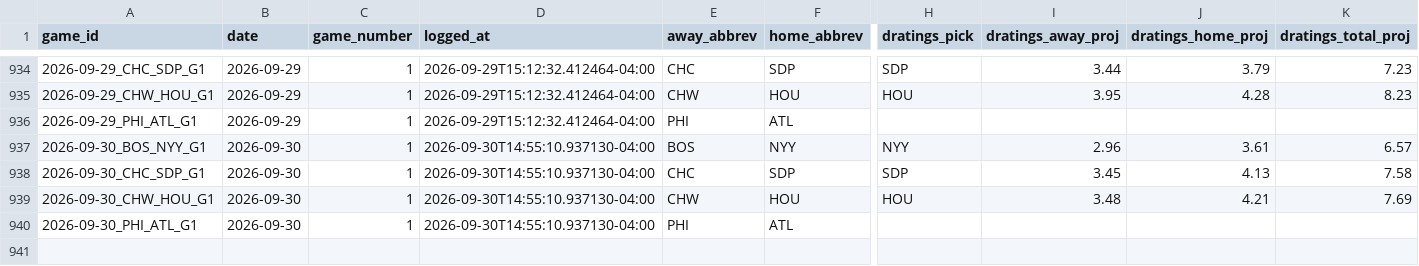
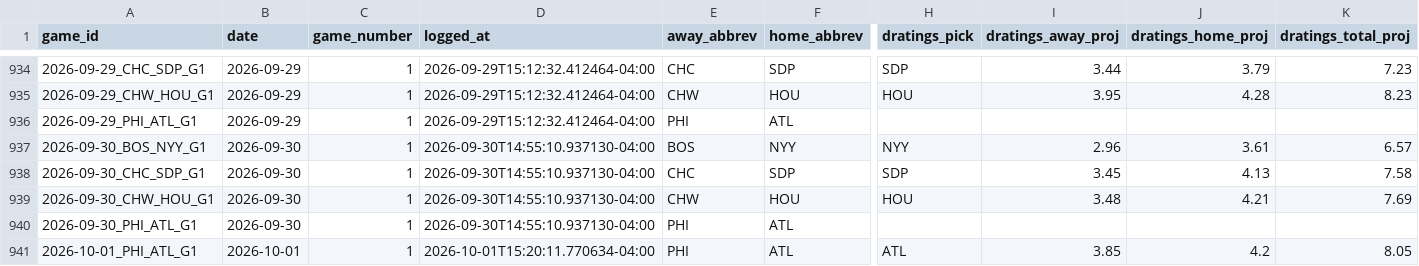
Before and after one commit to hobbescodez/sports, a CSV file: sports/mlb/data/predictions_log.csv, drawn as a sheet; only a part is shown, gaps mark what is left out; rows hold the shown columns only; the diff names each change by its address in the sheet, - before the commit and + after, or states it on an @@ line.

```diff
--- a/sports/mlb/data/predictions_log.csv
+++ b/sports/mlb/data/predictions_log.csv
+row 941: 2026-10-01_PHI_ATL_G1 | 2026-10-01 | 1 | 2026-10-01T15:20:11.770634-04:00 | PHI | ATL | ATL | 3.85 | 4.2 | 8.05
```
Also changed, not shown: sports/mlb/data/results_log.csv, 2 other files.
